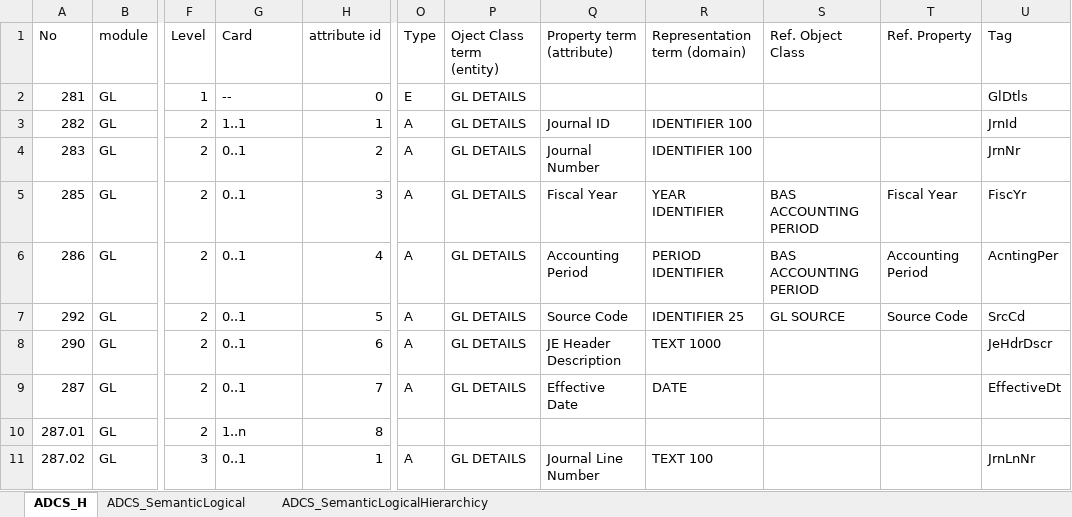
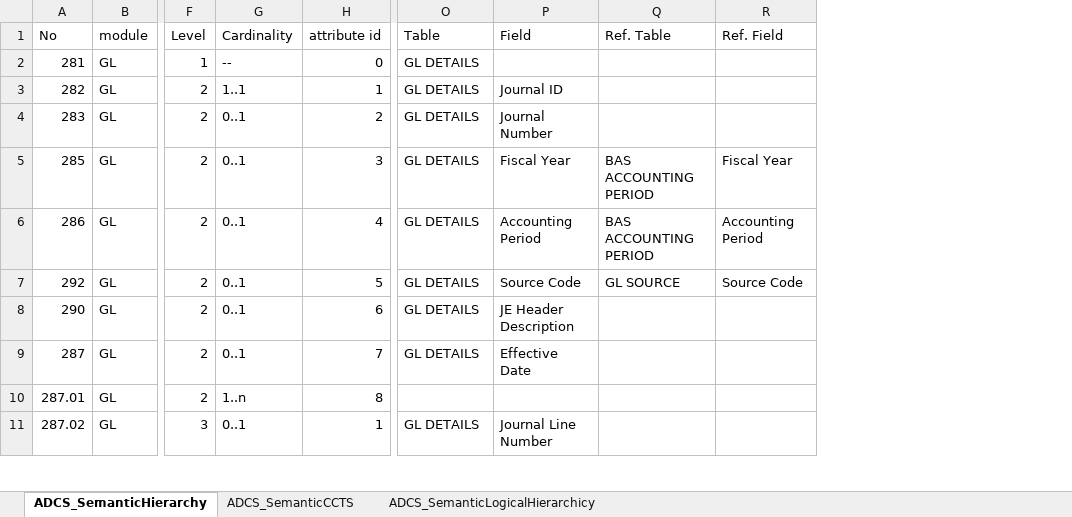
Before and after one commit to pontsoleil/xBRL-GD, an Excel workbook: source/20230207_ADCS_SemanticLogicalHierarchic_Nobu.xlsx, sheet ADCS_SemanticHierarchy, drawn as a sheet; only a part is shown, gaps mark what is left out; values as stored, in another font and other column widths than the file's, no cell formats; conditional formats not drawn; removed rows and columns are numbered as before the commit, all else as after; the diff names each change by its address in the sheet, - before the commit and + after, or states it on an @@ line.

```diff
--- a/source/20230207_ADCS_SemanticLogicalHierarchic_Nobu.xlsx (sheet ADCS_SemanticHierarchy)
+++ b/source/20230207_ADCS_SemanticLogicalHierarchic_Nobu.xlsx (sheet ADCS_SemanticHierarchy)
-sheet tab: ADCS_H
+sheet tab: ADCS_SemanticHierarchy
-sheet tab: ADCS_SemanticLogical
+sheet tab: ADCS_SemanticCCTS
-column O (Type), rows 2-11: E | A | A | A | A | A | A | A |  | A
-column R (Representation term (domain)), rows 3-11: IDENTIFIER 100 | IDENTIFIER 100 | YEAR IDENTIFIER | PERIOD IDENTIFIER | IDENTIFIER 25 | TEXT 1000 | DATE |  | TEXT 100
-column U (Tag), rows 2-11: GlDtls | JrnId | JrnNr | FiscYr | AcntingPer | SrcCd | JeHdrDscr | EffectiveDt |  | JrnLnNr
-G1: Card
+G1: Cardinality
-O1: Oject Class term (entity)
+O1: Table
-P1: Property term (attribute)
+P1: Field
-Q1: Ref. Object Class
+Q1: Ref. Table
-R1: Ref. Property
+R1: Ref. Field
```
Also changed, not shown: sheet ADCS_SemanticCCTS, cell formats, 6 other files.
